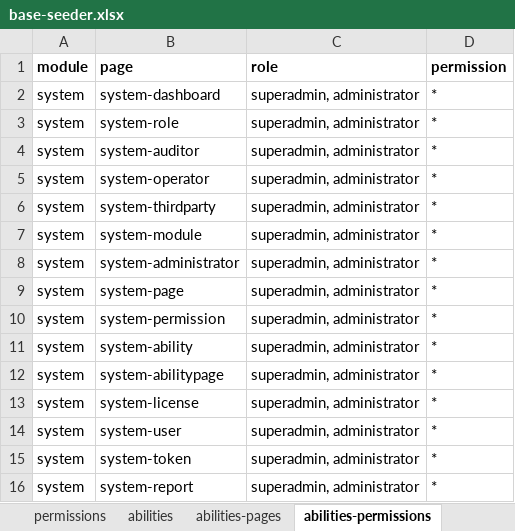
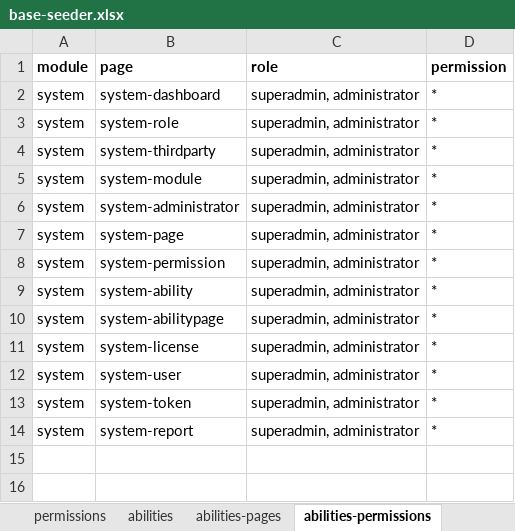
Before and after one commit to siruhay/mod-system, an Excel workbook: database/masters/base-seeder.xlsx, sheet abilities-permissions, drawn as a sheet; values as stored, in another font and other column widths than the file's, no borders; the diff names each change by its address in the sheet, - before the commit and + after, or states it on an @@ line.

```diff
--- a/database/masters/base-seeder.xlsx (sheet abilities-permissions)
+++ b/database/masters/base-seeder.xlsx (sheet abilities-permissions)
-row 4: system | system-auditor | superadmin, administrator | *
-row 5: system | system-operator | superadmin, administrator | *
```
Also changed, not shown: sheet pages, sheet abilities-pages, sheet permissions, 1 other file.
